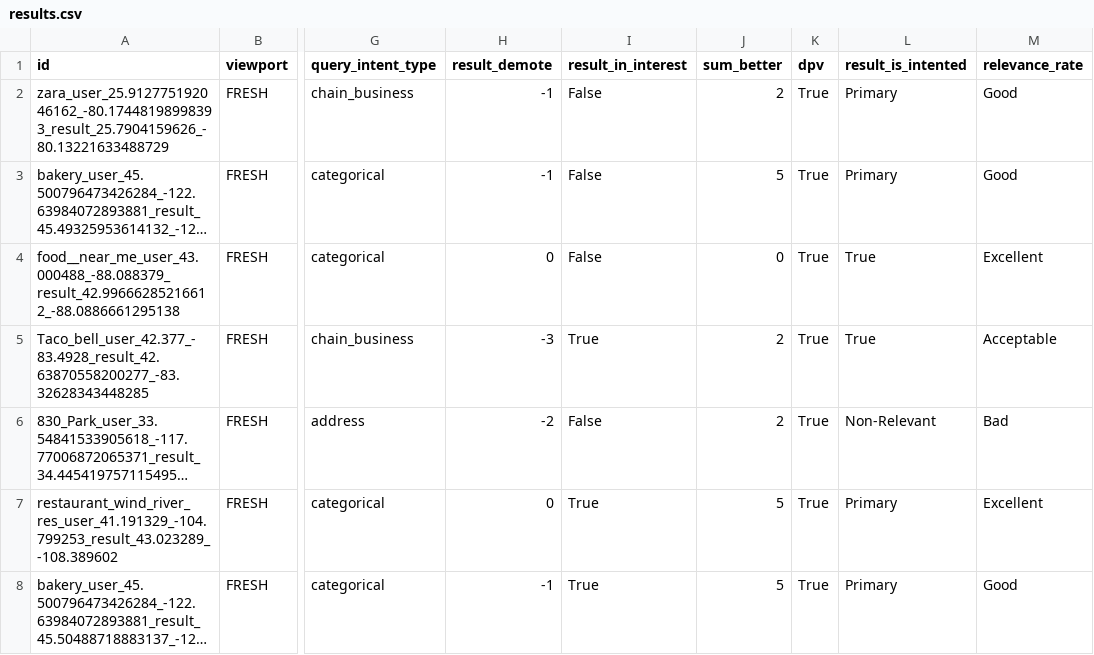
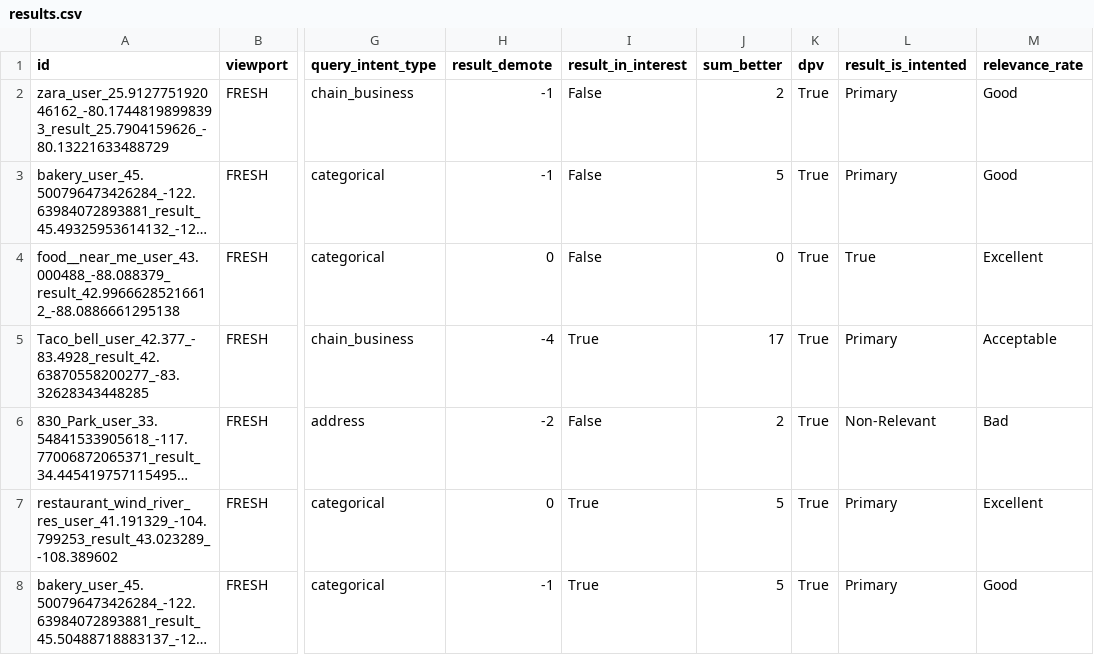
Before and after one commit to seblutzer/lutzer, a CSV file: results.csv, drawn as a sheet; only a part is shown, gaps mark what is left out; long unchanged cells end in …; the diff names each change by its address in the sheet, - before the commit and + after, or states it on an @@ line.

Commit message:
Upload database

```diff
--- a/results.csv
+++ b/results.csv
-H5 (result_demote): -3
+H5 (result_demote): -4
-J5 (sum_better): 2
+J5 (sum_better): 17
-L5 (result_is_intented): True
+L5 (result_is_intented): Primary
```
